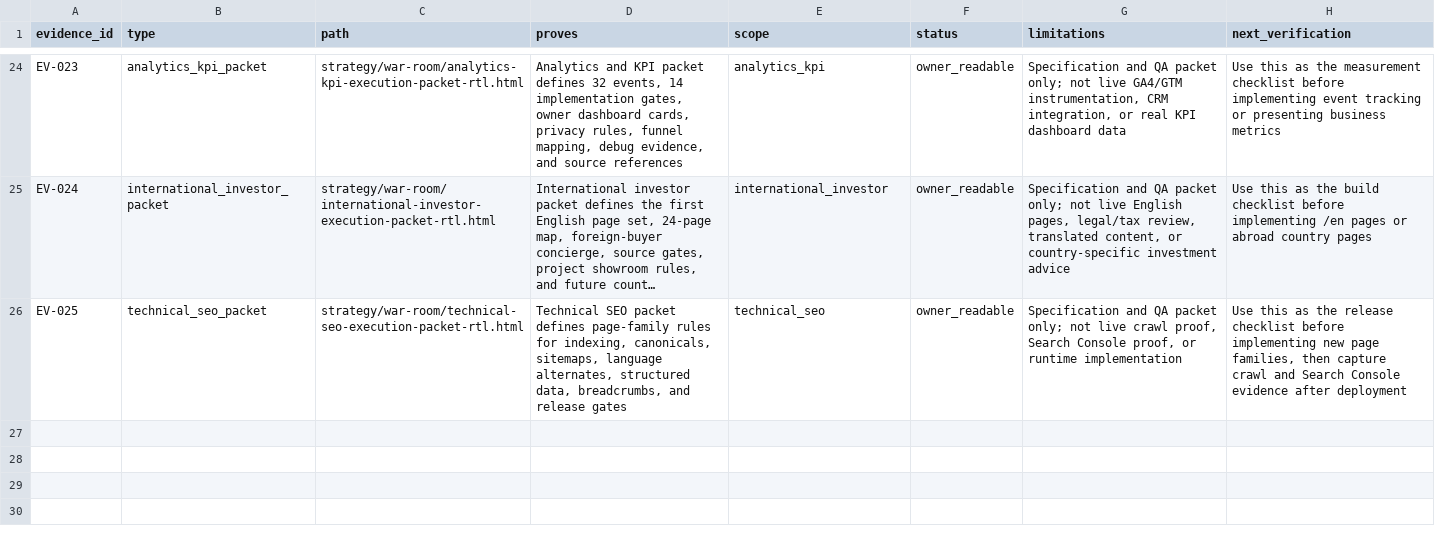
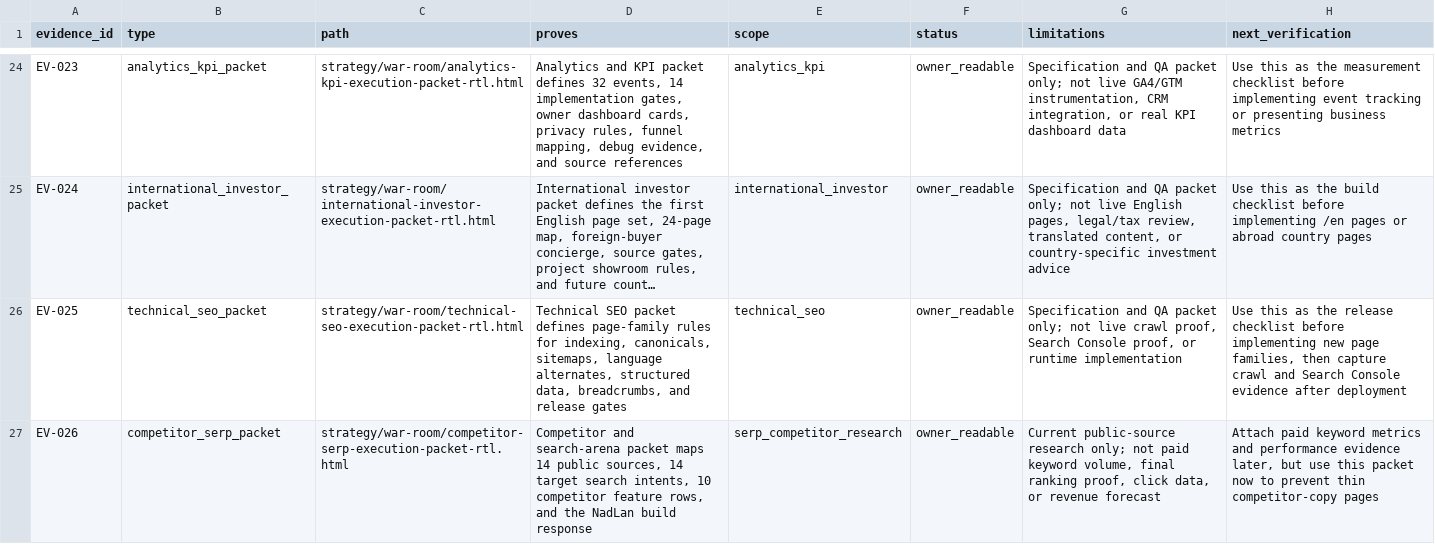
Before and after one commit to The-new-ben/nad-lan-co-il, a CSV file: strategy/war-room/current-evidence-register.csv, drawn as a sheet; only a part is shown, gaps mark what is left out; long unchanged cells end in ….

Commit message:
docs: add competitor search arena packet

```diff
--- a/strategy/war-room/current-evidence-register.csv
+++ b/strategy/war-room/current-evidence-register.csv
@@ -26 +26,2 @@
 "EV-025","technical_seo_packet","strategy/war-room/technical-seo-execution-packet-rtl.html","Technical SEO packet defines page-family rules for indexing, canonicals, sitemaps, language alternates, structured data, breadcrumbs, and release gates","technical_seo","owner_readable","Specification and QA packet only; not live crawl proof, Search Console proof, or runtime implementation","Use this as the release checklist before implementing new page families, then capture crawl and Search Console evidence after deployment"
+"EV-026","competitor_serp_packet","strategy/war-room/competitor-serp-execution-packet-rtl.html","Competitor and search-arena packet maps 14 public sources, 14 target search intents, 10 competitor feature rows, and the NadLan build response","serp_competitor_research","owner_readable","Current public-source research only; not paid keyword volume, final ranking proof, click data, or revenue forecast","Attach paid keyword metrics and performance evidence later, but use this packet now to prevent thin competitor-copy pages"
```
Also changed, not shown: strategy/war-room/full-war-room-gap-map.csv, strategy/war-room/objective-completion-audit.csv, 21 other files.
